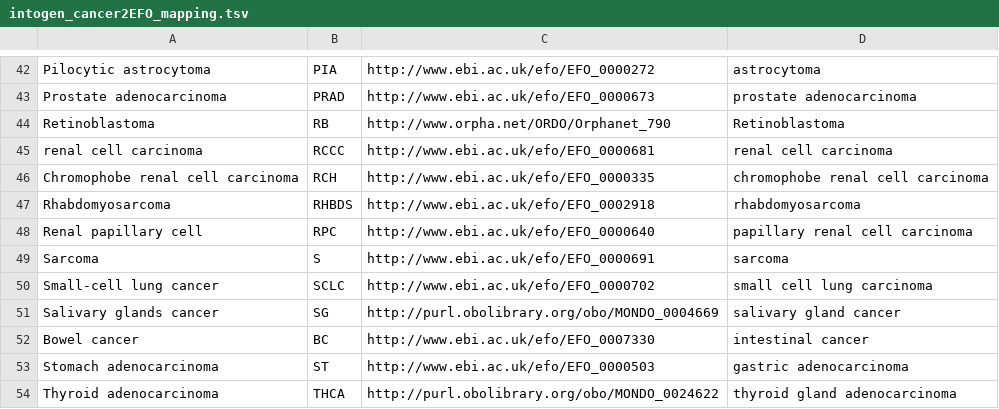
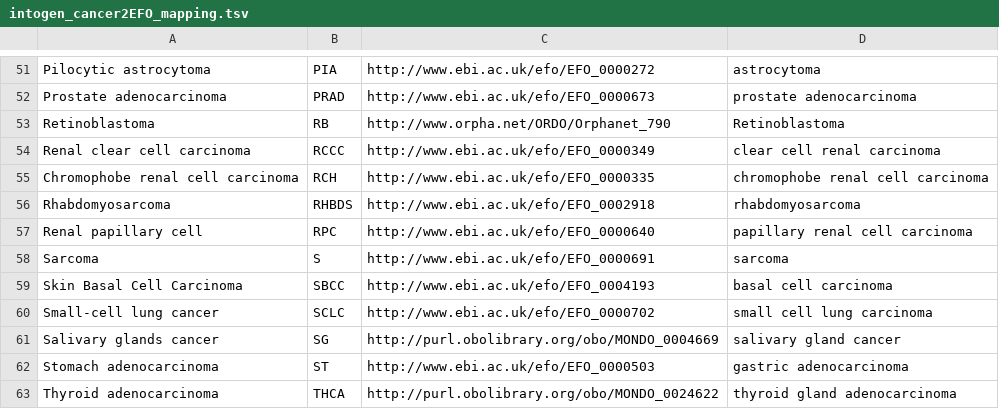
Before and after one commit to opentargets/evidence_datasource_parsers, a TSV file: resources/intogen_cancer2EFO_mapping.tsv, drawn as a sheet; only a part is shown, gaps mark what is left out; the diff covers the shown part only.

Commit message:
[intogen] Update cancer mappings based on feedback from IntOGen

```diff
--- a/resources/intogen_cancer2EFO_mapping.tsv
+++ b/resources/intogen_cancer2EFO_mapping.tsv
@@ -44,3 +53,3 @@ Prostate adenocarcinoma	PRAD	http://www.ebi.ac.uk/efo/EFO_0000673	prostate adeno
 Retinoblastoma	RB	http://www.orpha.net/ORDO/Orphanet_790	Retinoblastoma
-renal cell carcinoma	RCCC	http://www.ebi.ac.uk/efo/EFO_0000681	renal cell carcinoma
+Renal clear cell carcinoma	RCCC	http://www.ebi.ac.uk/efo/EFO_0000349	clear cell renal carcinoma
 Chromophobe renal cell carcinoma	RCH	http://www.ebi.ac.uk/efo/EFO_0000335	chromophobe renal cell carcinoma
@@ -49,5 +58,5 @@ Renal papillary cell	RPC	http://www.ebi.ac.uk/efo/EFO_0000640	papillary renal ce
 Sarcoma	S	http://www.ebi.ac.uk/efo/EFO_0000691	sarcoma
+Skin Basal Cell Carcinoma	SBCC	http://www.ebi.ac.uk/efo/EFO_0004193	basal cell carcinoma
 Small-cell lung cancer	SCLC	http://www.ebi.ac.uk/efo/EFO_0000702	small cell lung carcinoma
 Salivary glands cancer	SG	http://purl.obolibrary.org/obo/MONDO_0004669	salivary gland cancer
-Bowel cancer	BC	http://www.ebi.ac.uk/efo/EFO_0007330	intestinal cancer
 Stomach adenocarcinoma	ST	http://www.ebi.ac.uk/efo/EFO_0000503	gastric adenocarcinoma
```
Also changed, not shown: 4 added rows, 2 removed rows, 4 moved rows and 7 edited cells elsewhere in this file.
